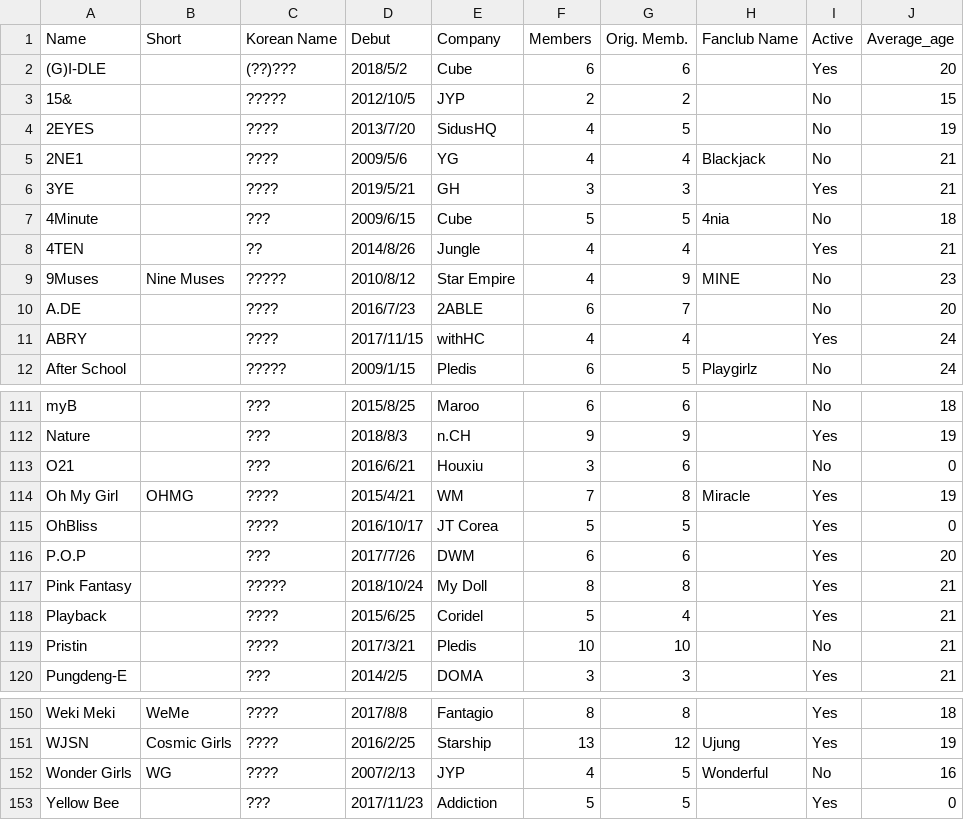
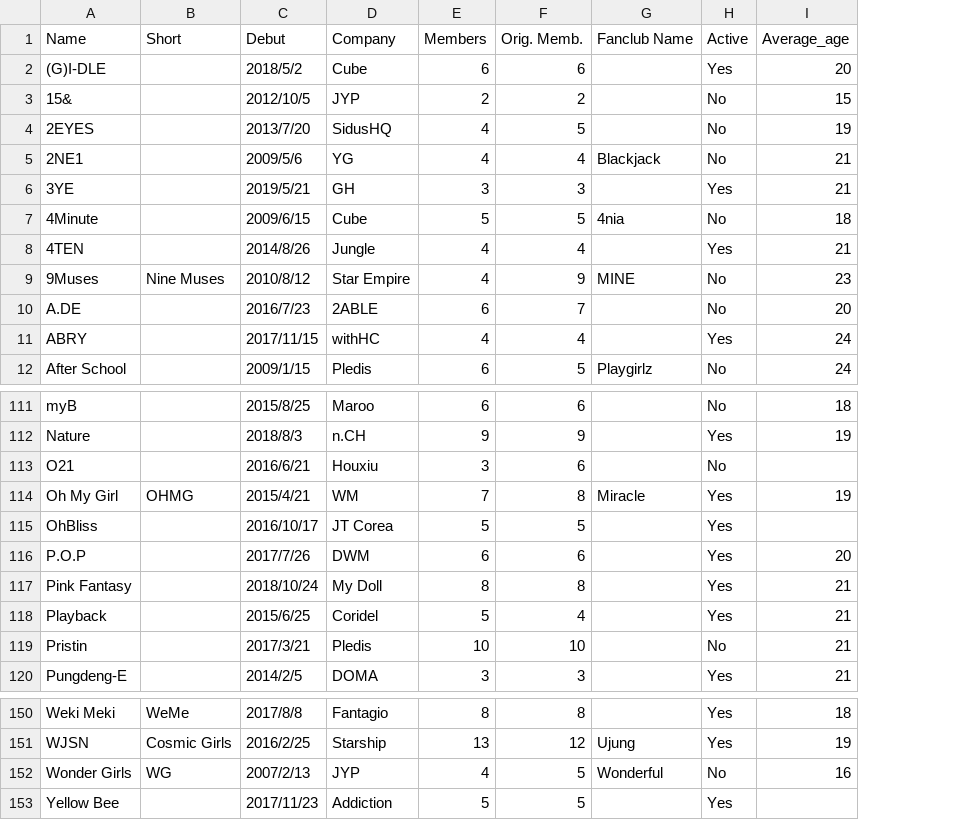
Before and after one commit to sleeping-psystudent/Dspy-Final-Project, a CSV file: data/kpop_girl_groups.csv, drawn as a sheet; only a part is shown, gaps mark what is left out; removed rows and columns are numbered as before the commit, all else as after; the diff names each change by its address in the sheet, - before the commit and + after, or states it on an @@ line.

Commit message:
data adjusted

```diff
--- a/data/kpop_girl_groups.csv
+++ b/data/kpop_girl_groups.csv
-column C (Korean Name), rows 2-12: (??)??? | ????? | ???? | ???? | ???? | ??? | ?? | ????? | ???? | ???? | ?????; rows 111-120: ??? | ??? | ??? | ???? | ???? | ??? | ????? | ???? | ???? | ???; rows 150-153: ???? | ???? | ???? | ???
-I113 (Average_age): 0
+I113 (Average_age): (empty)
-I115 (Average_age): 0
+I115 (Average_age): (empty)
-I153 (Average_age): 0
+I153 (Average_age): (empty)
```
Also changed, not shown: data/kpop_boy_groups.csv.
